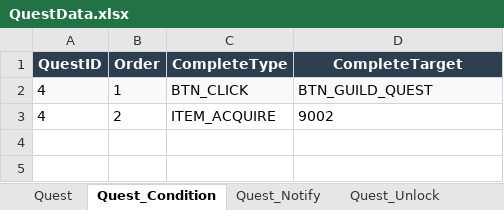
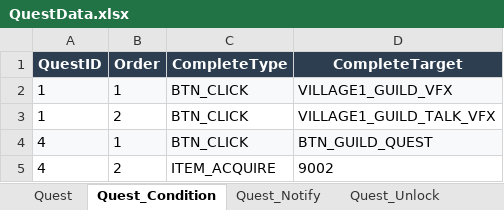
Before and after one commit to DoubleSmiths/RE001, an Excel workbook: Assets/@Resources/Data/Excel/QuestData.xlsx, sheet Quest_Condition, drawn as a sheet; values as stored, in another font and other column widths than the file's, no borders; the diff names each change by its address in the sheet, - before the commit and + after, or states it on an @@ line.

```diff
--- a/Assets/@Resources/Data/Excel/QuestData.xlsx (sheet Quest_Condition)
+++ b/Assets/@Resources/Data/Excel/QuestData.xlsx (sheet Quest_Condition)
+row 2: 1 | 1 | BTN_CLICK | VILLAGE1_GUILD_VFX
+row 3: 1 | 2 | BTN_CLICK | VILLAGE1_GUILD_TALK_VFX
```
Also changed, not shown: sheet Quest, sheet Quest_Unlock, 8 other files.
